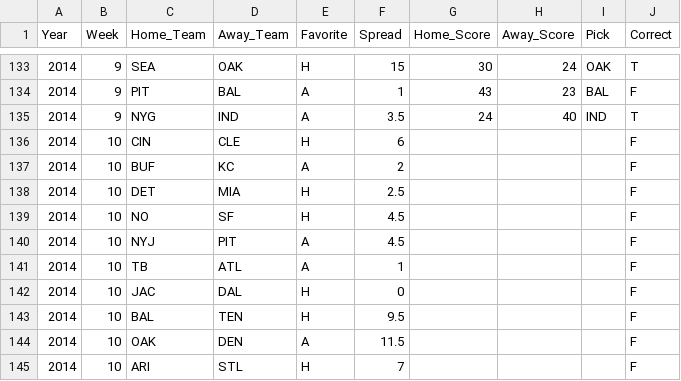
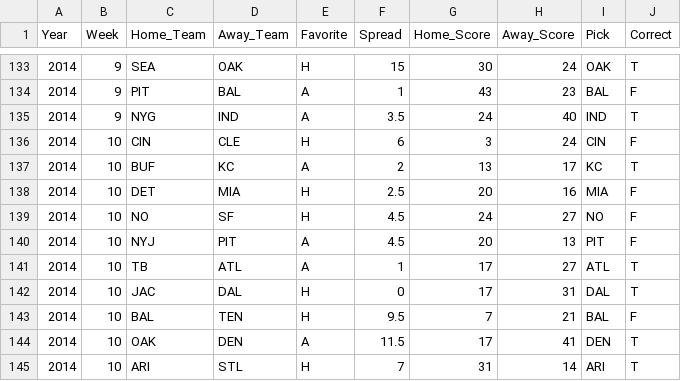
Before and after one commit to thoolihan/FootballPicks, a CSV file: data/NFL_Picks.csv, drawn as a sheet; only a part is shown, gaps mark what is left out; the diff covers the shown part only.

Commit message:
Add Week 10 Results, Stub Week 11 Games

```diff
--- a/data/NFL_Picks.csv
+++ b/data/NFL_Picks.csv
@@ -135,11 +135,11 @@ Year,Week,Home_Team,Away_Team,Favorite,Spread,Home_Score,Away_Score,Pick,Correct
 2014,9,NYG,IND,A,3.5,24,40,IND,T
-2014,10,CIN,CLE,H,6,,,,F
-2014,10,BUF,KC,A,2,,,,F
-2014,10,DET,MIA,H,2.5,,,,F
-2014,10,NO,SF,H,4.5,,,,F
-2014,10,NYJ,PIT,A,4.5,,,,F
-2014,10,TB,ATL,A,1,,,,F
-2014,10,JAC,DAL,H,0,,,,F
-2014,10,BAL,TEN,H,9.5,,,,F
-2014,10,OAK,DEN,A,11.5,,,,F
-2014,10,ARI,STL,H,7,,,,F
+2014,10,CIN,CLE,H,6,3,24,CIN,F
+2014,10,BUF,KC,A,2,13,17,KC,T
+2014,10,DET,MIA,H,2.5,20,16,MIA,F
+2014,10,NO,SF,H,4.5,24,27,NO,F
+2014,10,NYJ,PIT,A,4.5,20,13,PIT,F
+2014,10,TB,ATL,A,1,17,27,ATL,T
+2014,10,JAC,DAL,H,0,17,31,DAL,T
+2014,10,BAL,TEN,H,9.5,7,21,BAL,F
+2014,10,OAK,DEN,A,11.5,17,41,DEN,T
+2014,10,ARI,STL,H,7,31,14,ARI,T
```
Also changed, not shown: 14 added rows and 11 edited cells elsewhere in this file.
